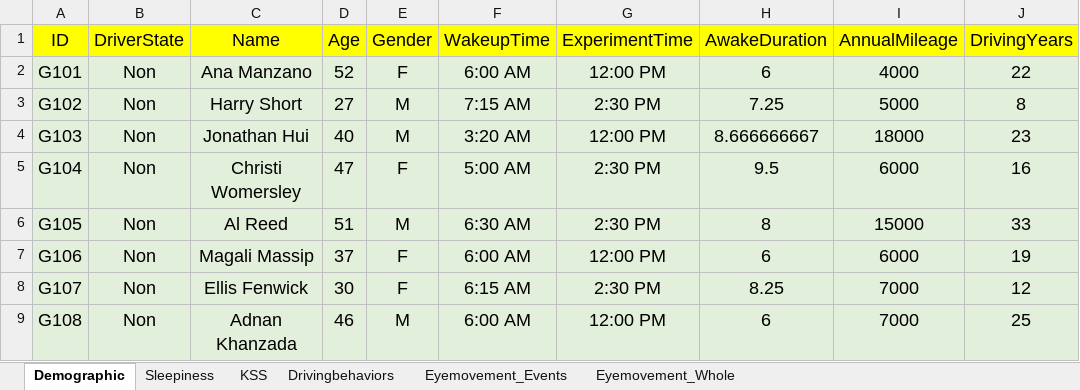
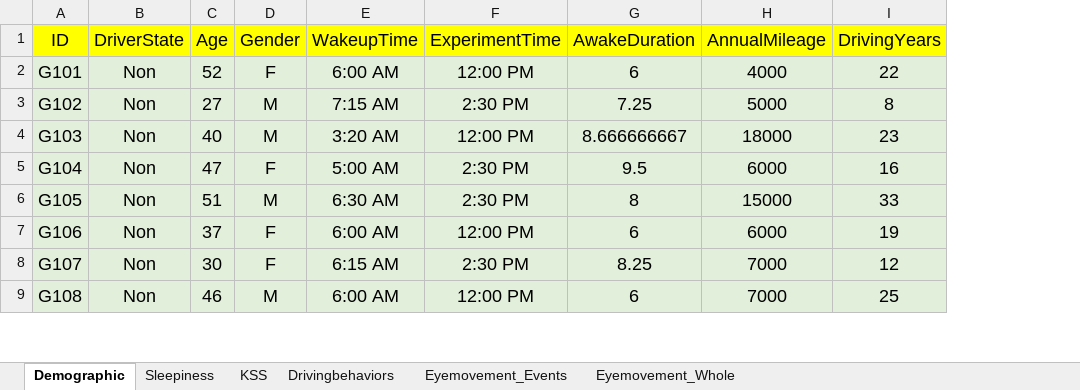
Before and after one commit to zhangweibetty/Hand-Engagement-in-Partially-Automated-Driving, an Excel workbook: Data.xlsx, sheet Demographic, drawn as a sheet; only a part is shown; values as stored, in another font and other column widths than the file's, no borders; the diff names each change by its address in the sheet, - before the commit and + after, or states it on an @@ line.

Commit message:
Add files via upload

```diff
--- a/Data.xlsx (sheet Demographic)
+++ b/Data.xlsx (sheet Demographic)
-column C (Name), rows 2-9: Ana Manzano | Harry Short | Jonathan Hui | Christi Womersley | Al Reed | Magali Massip | Ellis Fenwick | Adnan Khanzada
```
